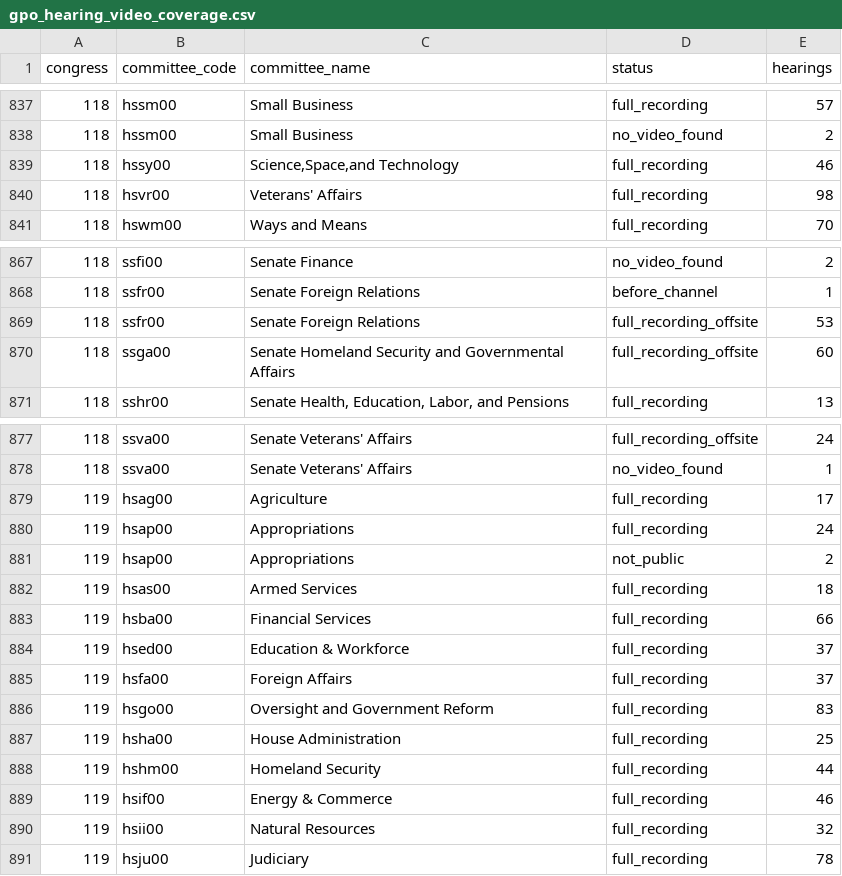
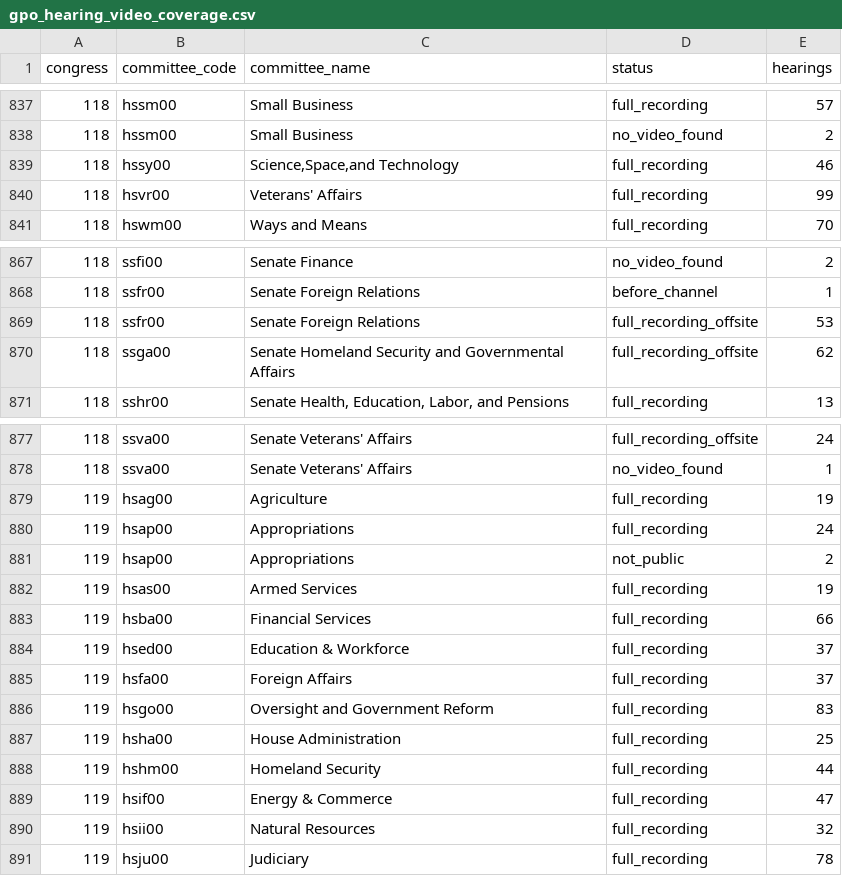
Before and after one commit to civictechdc/congressional-tech, a CSV file: apps/committee_youtube/data/gpo_hearing_video_coverage.csv, drawn as a sheet; only a part is shown, gaps mark what is left out; the diff covers the shown part only.

```diff
--- a/apps/committee_youtube/data/gpo_hearing_video_coverage.csv
+++ b/apps/committee_youtube/data/gpo_hearing_video_coverage.csv
@@ -839,3 +839,3 @@ congress,committee_code,committee_name,status,hearings
 118,hssy00,"Science,Space,and Technology",full_recording,46
-118,hsvr00,Veterans' Affairs,full_recording,98
+118,hsvr00,Veterans' Affairs,full_recording,99
 118,hswm00,Ways and Means,full_recording,70
@@ -869,3 +869,3 @@ congress,committee_code,committee_name,status,hearings
 118,ssfr00,Senate Foreign Relations,full_recording_offsite,53
-118,ssga00,Senate Homeland Security and Governmental Affairs,full_recording_offsite,60
+118,ssga00,Senate Homeland Security and Governmental Affairs,full_recording_offsite,62
 118,sshr00,"Senate Health, Education, Labor, and Pensions",full_recording,13
@@ -878,6 +878,6 @@ congress,committee_code,committee_name,status,hearings
 118,ssva00,Senate Veterans' Affairs,no_video_found,1
-119,hsag00,Agriculture,full_recording,17
+119,hsag00,Agriculture,full_recording,19
 119,hsap00,Appropriations,full_recording,24
 119,hsap00,Appropriations,not_public,2
-119,hsas00,Armed Services,full_recording,18
+119,hsas00,Armed Services,full_recording,19
 119,hsba00,Financial Services,full_recording,66
@@ -888,3 +888,3 @@ congress,committee_code,committee_name,status,hearings
 119,hshm00,Homeland Security,full_recording,44
-119,hsif00,Energy & Commerce,full_recording,46
+119,hsif00,Energy & Commerce,full_recording,47
 119,hsii00,Natural Resources,full_recording,32
```
Also changed, not shown: 2 added rows and 6 edited cells elsewhere in this file, 2 other files.
